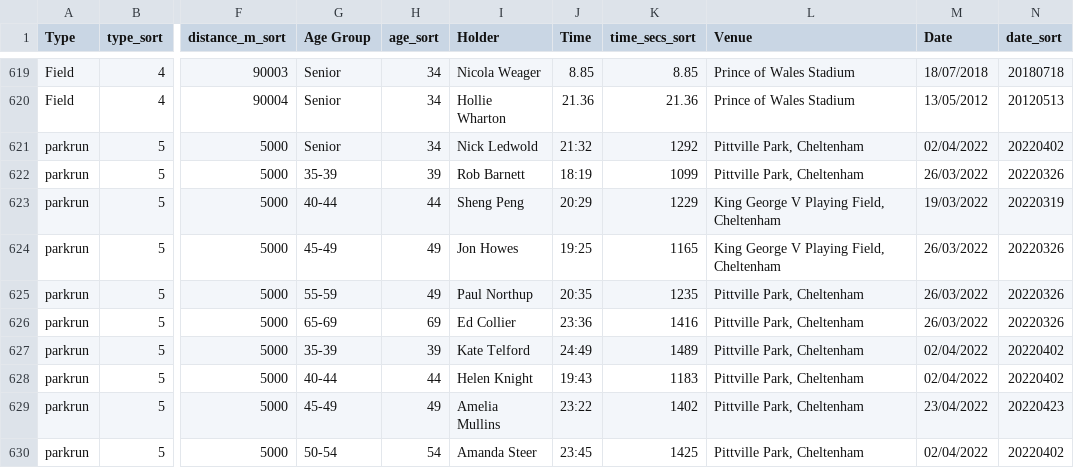
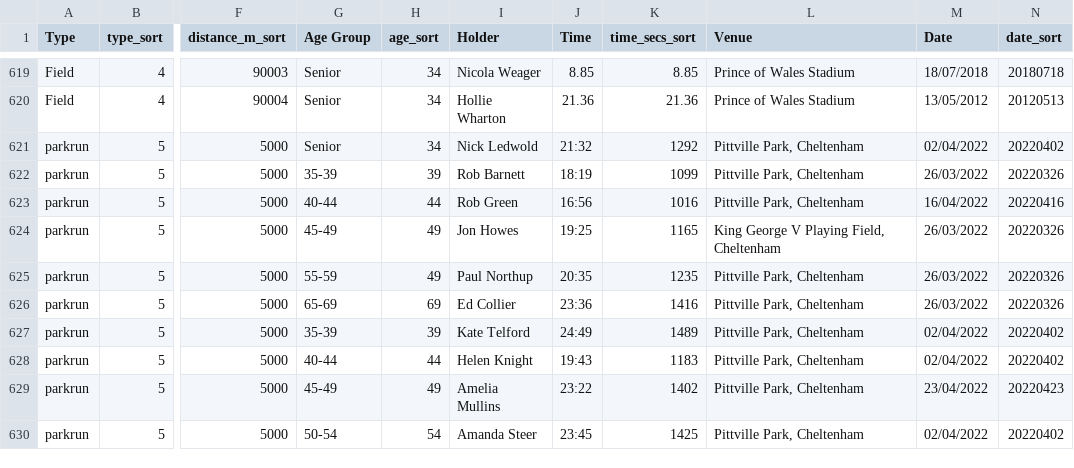
Before and after one commit to CLCStriders/striders, a CSV file: _data/records.csv, drawn as a sheet; only a part is shown, gaps mark what is left out; the diff names each change by its address in the sheet, - before the commit and + after, or states it on an @@ line.

Commit message:
rob green parkrun record

```diff
--- a/_data/records.csv
+++ b/_data/records.csv
-I623 (Holder): Sheng Peng
+I623 (Holder): Rob Green
-J623 (Time): 20:29
+J623 (Time): 16:56
-K623 (time_secs_sort): 1229
+K623 (time_secs_sort): 1016
-L623 (Venue): King George V Playing Field, Cheltenham
+L623 (Venue): Pittville Park, Cheltenham
-M623 (Date): 19/03/2022
+M623 (Date): 16/04/2022
-N623 (date_sort): 20220319
+N623 (date_sort): 20220416
```
